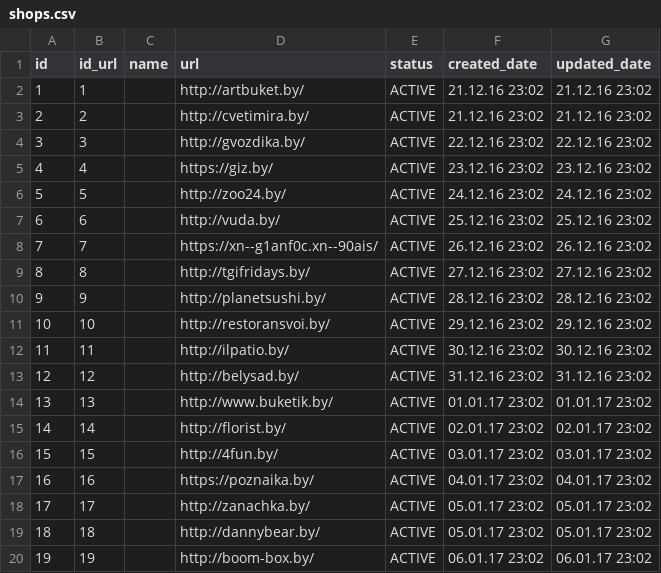
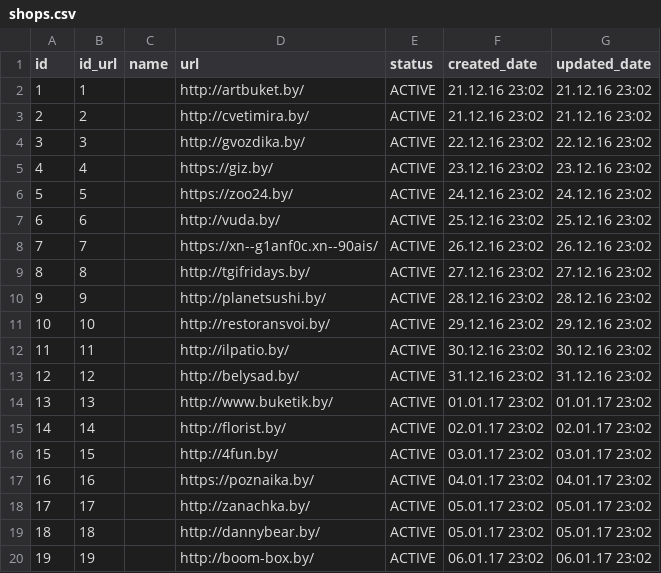
Before and after one commit to Topolev/sitnitsa-bigcity-parcer, a CSV file: src/main/resources/config/liquibase/shops.csv, drawn as a sheet.

```diff
--- a/src/main/resources/config/liquibase/shops.csv
+++ b/src/main/resources/config/liquibase/shops.csv
@@ -5,3 +5,3 @@ id;id_url;name;url;status;created_date;updated_date
 4;4;;https://giz.by/;ACTIVE;23.12.16 23:02;23.12.16 23:02
-5;5;;http://zoo24.by/;ACTIVE;24.12.16 23:02;24.12.16 23:02
+5;5;;https://zoo24.by/;ACTIVE;24.12.16 23:02;24.12.16 23:02
 6;6;;http://vuda.by/;ACTIVE;25.12.16 23:02;25.12.16 23:02
```
Also changed, not shown: src/main/resources/config/liquibase/rulesExtractProduct.csv, 1 other file.
